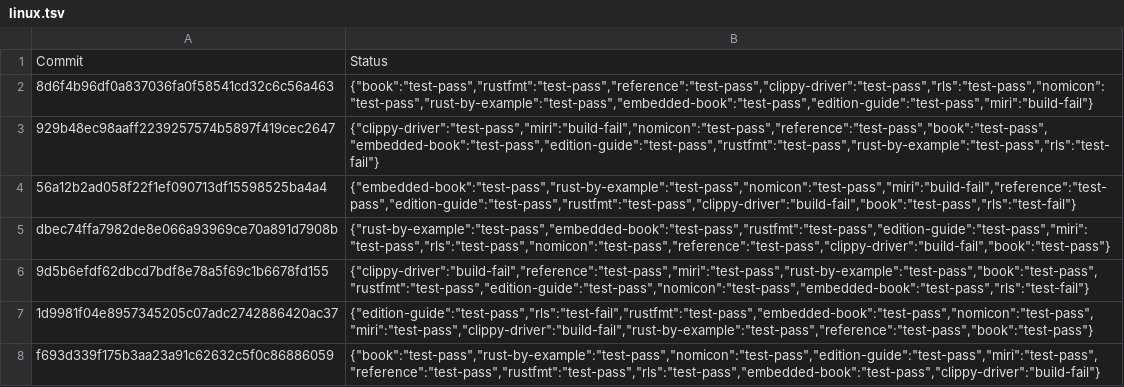
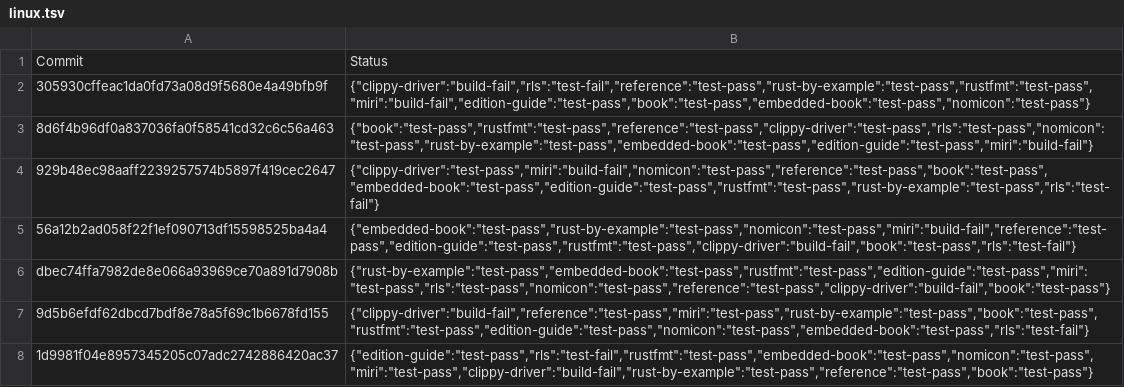
Before and after one commit to alexcrichton/rust-toolstate, a TSV file: history/linux.tsv, drawn as a sheet; only a part is shown; the shorter side is filled out with more unchanged rows; the diff names each change by its address in the sheet, - before the commit and + after, or states it on an @@ line.

Commit message:
(linux CI update)

```diff
--- a/history/linux.tsv
+++ b/history/linux.tsv
+row 2: 305930cffeac1da0fd73a08d9f5680e4a49bfb9f | {"clippy-driver":"build-fail","rls":"test-fail","reference":"test-pass","rust-by-example":"test-pass","rustfmt":"test-pass","miri":"build-fail","edition-guide":"test-pass","book":"test-pass","embedded-book":"test-pass","nomicon":"test-pass"}
```
